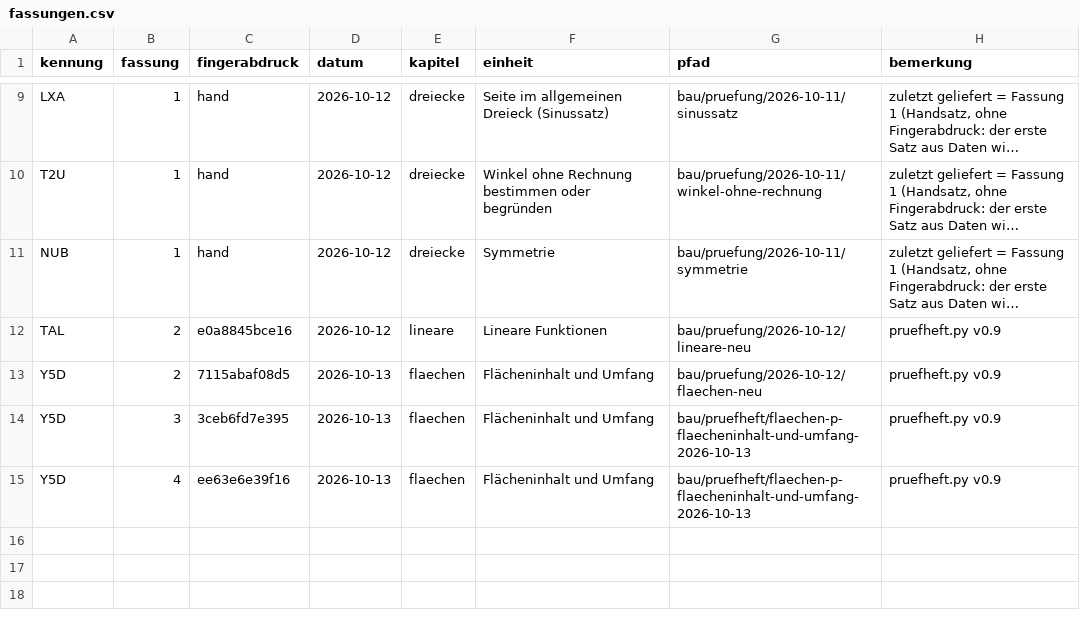
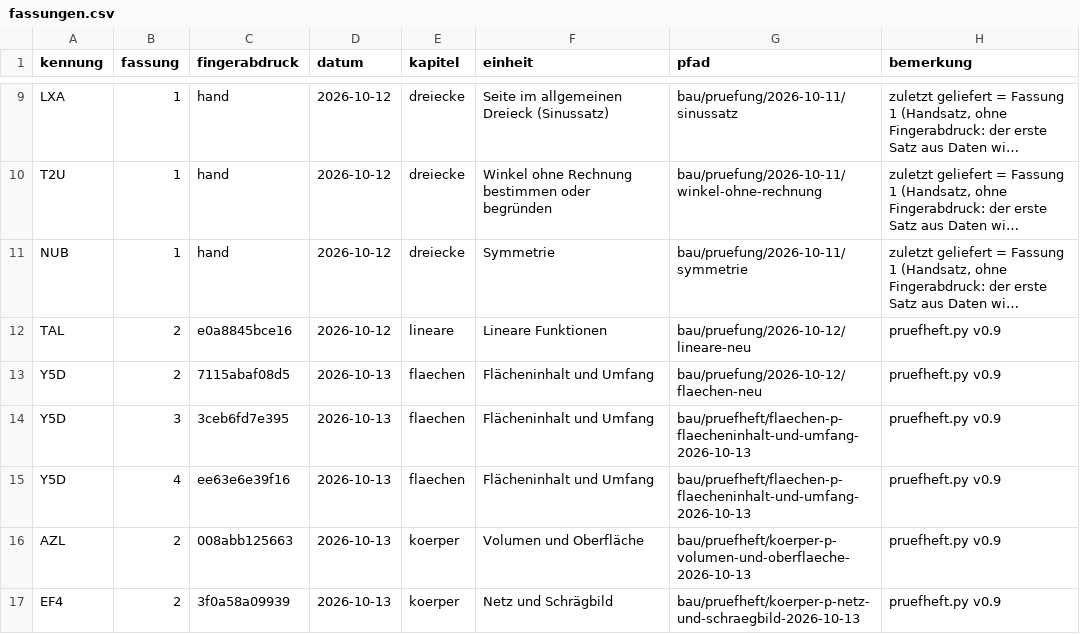
Before and after one commit to hz-0801/aufgabenbank, a CSV file: bau/fassungen.csv, drawn as a sheet; only a part is shown, gaps mark what is left out; long unchanged cells end in …; the diff names each change by its address in the sheet, - before the commit and + after, or states it on an @@ line.

```diff
--- a/bau/fassungen.csv
+++ b/bau/fassungen.csv
+row 16: AZL | 2 | 008abb125663 | 2026-10-13 | koerper | Volumen und Oberfläche | bau/pruefheft/koerper-p-volumen-und-oberflaeche-2026-10-13 | pruefheft.py v0.9
+row 17: EF4 | 2 | 3f0a58a09939 | 2026-10-13 | koerper | Netz und Schrägbild | bau/pruefheft/koerper-p-netz-und-schraegbild-2026-10-13 | pruefheft.py v0.9
```
Also changed, not shown: bau/register.csv, 14 other files.
